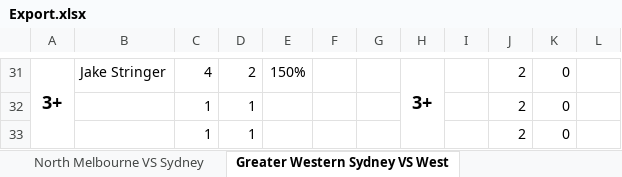
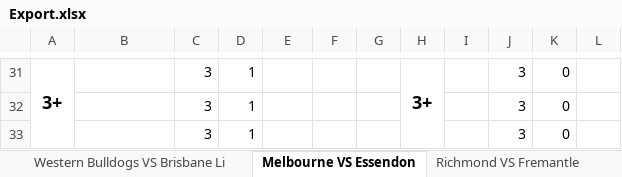
Before and after one commit to aflmodel/afl-dashboard-app, an Excel workbook: Export.xlsx, sheet Melbourne VS Essendon, drawn as a sheet; only a part is shown, gaps mark what is left out; values as stored, in another font and other column widths than the file's, no borders; conditional formats not drawn; the diff covers the shown part only; the diff names each change by its address in the sheet, - before the commit and + after, or states it on an @@ line.

```diff
--- a/Export.xlsx (sheet Melbourne VS Essendon)
+++ b/Export.xlsx (sheet Melbourne VS Essendon)
-sheet tab: North Melbourne VS Sydney
+sheet tab: Western Bulldogs VS Brisbane Li
-sheet tab: Greater Western Sydney VS West
+sheet tab: Melbourne VS Essendon
-B31: Jake Stringer
+B31: (empty)
-C31: 4
+C31: 3
-D31: 2
+D31: 1
-E31: 150%
+E31: (empty)
-J31:J33: 2
+J31:J33: 3
-C32:C33: 1
+C32:C33: 3
```
Also changed, not shown: 23 added rows, 23 removed rows and 6 edited cells elsewhere in this sheet, sheet Adelaide VS Geelong, sheet St Kilda VS Greater Western Syd, sheet Collingwood VS Sydney, sheet North Melbourne VS Gold Coast, sheet Western Bulldogs VS Brisbane Li, sheet Carlton VS West Coast, 1 more sheet, other sheet tabs.
